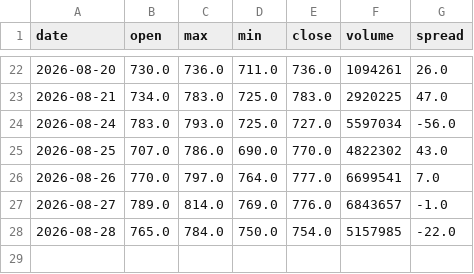
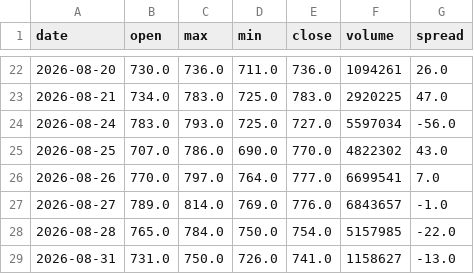
Before and after one commit to fengsh2003-cpu/disposition-stock, a CSV file: data/3163.csv, drawn as a sheet; only a part is shown, gaps mark what is left out.

```diff
--- a/data/3163.csv
+++ b/data/3163.csv
@@ -28 +28,2 @@ date,open,max,min,close,volume,spread
 2026-08-28,765.0,784.0,750.0,754.0,5157985,-22.0
+2026-08-31,731.0,750.0,726.0,741.0,1158627,-13.0
```
Also changed, not shown: data/2486.csv, data/3234.csv, 16 other files.
